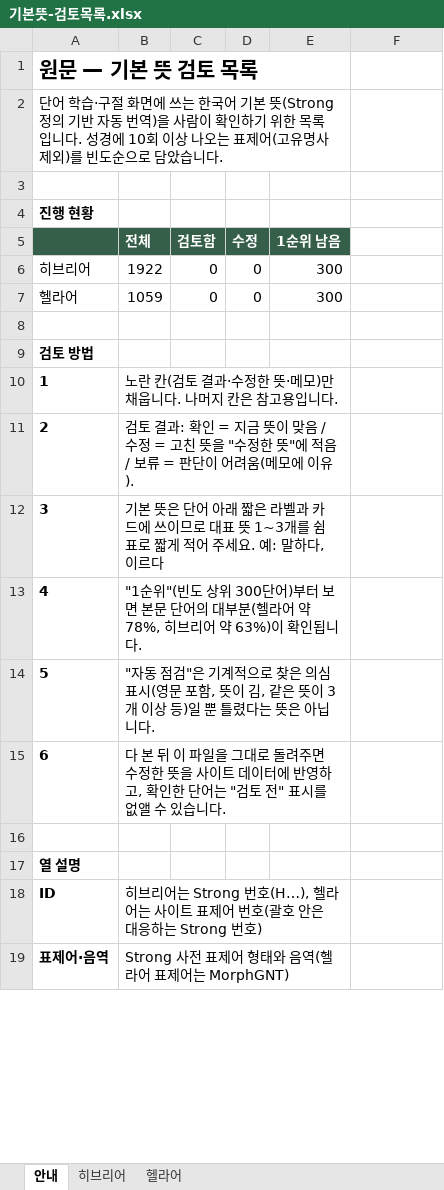
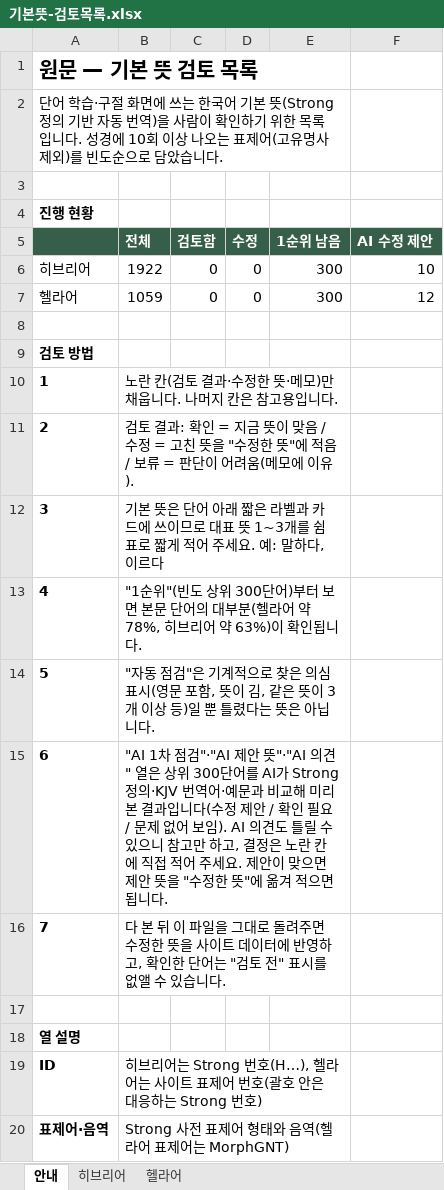
Before and after one commit to lingard09/bible-original, an Excel workbook: review/기본뜻-검토목록.xlsx, sheet 안내, drawn as a sheet; only a part is shown; values as stored, in another font and other column widths than the file's, no borders; addresses are those after the commit; the diff names each change by its address in the sheet, - before the commit and + after, or states it on an @@ line.

```diff
--- a/review/기본뜻-검토목록.xlsx (sheet 안내)
+++ b/review/기본뜻-검토목록.xlsx (sheet 안내)
-F5: (empty)
+F5: AI 수정 제안
-F5 fill: none
+F5 fill: #355F48
-F6 (AI 수정 제안): (empty)
+F6 (AI 수정 제안): 10
-F7 (AI 수정 제안): (empty)
+F7 (AI 수정 제안): 12
+row 15: 6 | "AI 1차 점검"·"AI 제안 뜻"·"AI 의견" 열은 상위 300단어를 AI가 Strong 정의·KJV 번역어·예문과 비교해 미리 본 결과입니다(수정 제안 / 확인 필요 / 문제 없어 보임). AI 의견도 틀릴 수 있으니 참고만 하고, 결정은 노란 칸에 직접 적어 주세요. 제안이 맞으면 제안 뜻을 "수정한 뜻"에 옮겨 적으면 됩니다.
@@ column A renumbered in row 16 @@
```
Also changed, not shown: sheet 히브리어, sheet 헬라어, formulas that keep their value, 3 other files.
